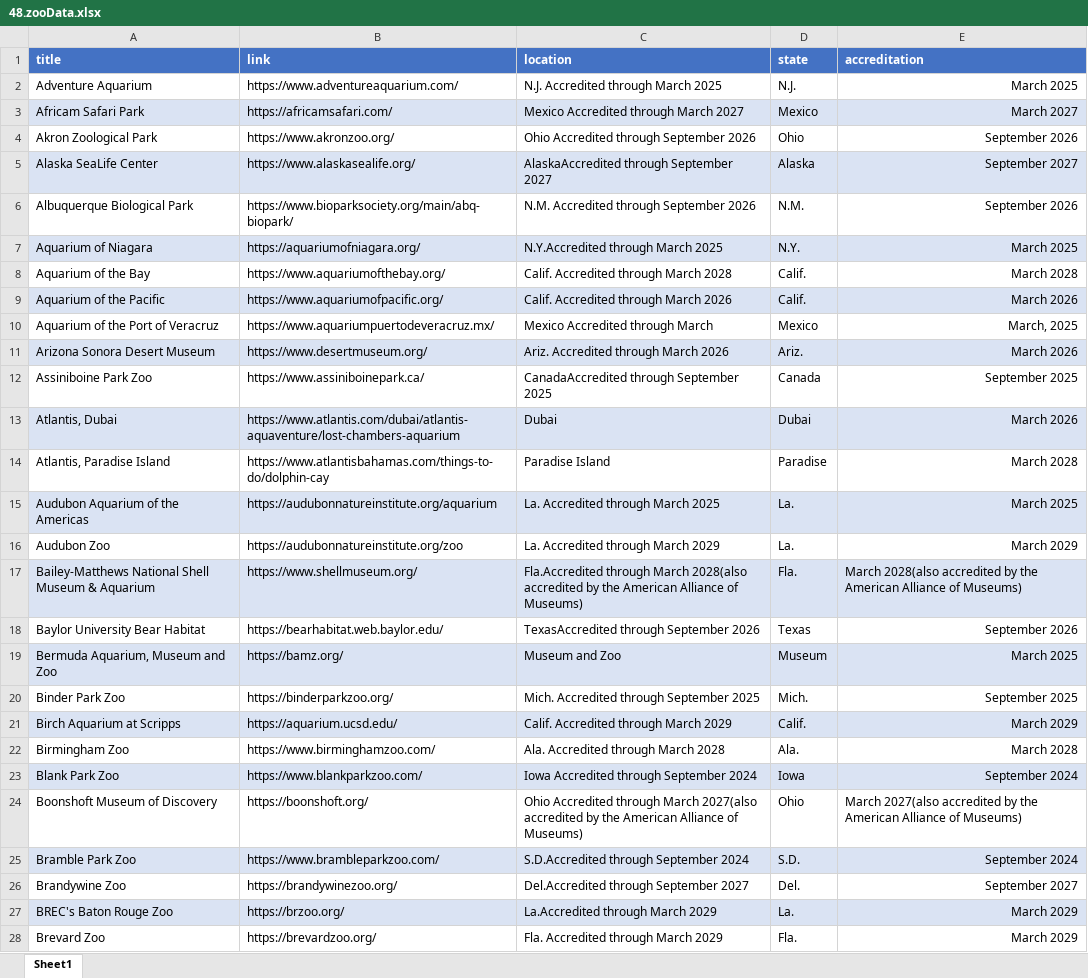
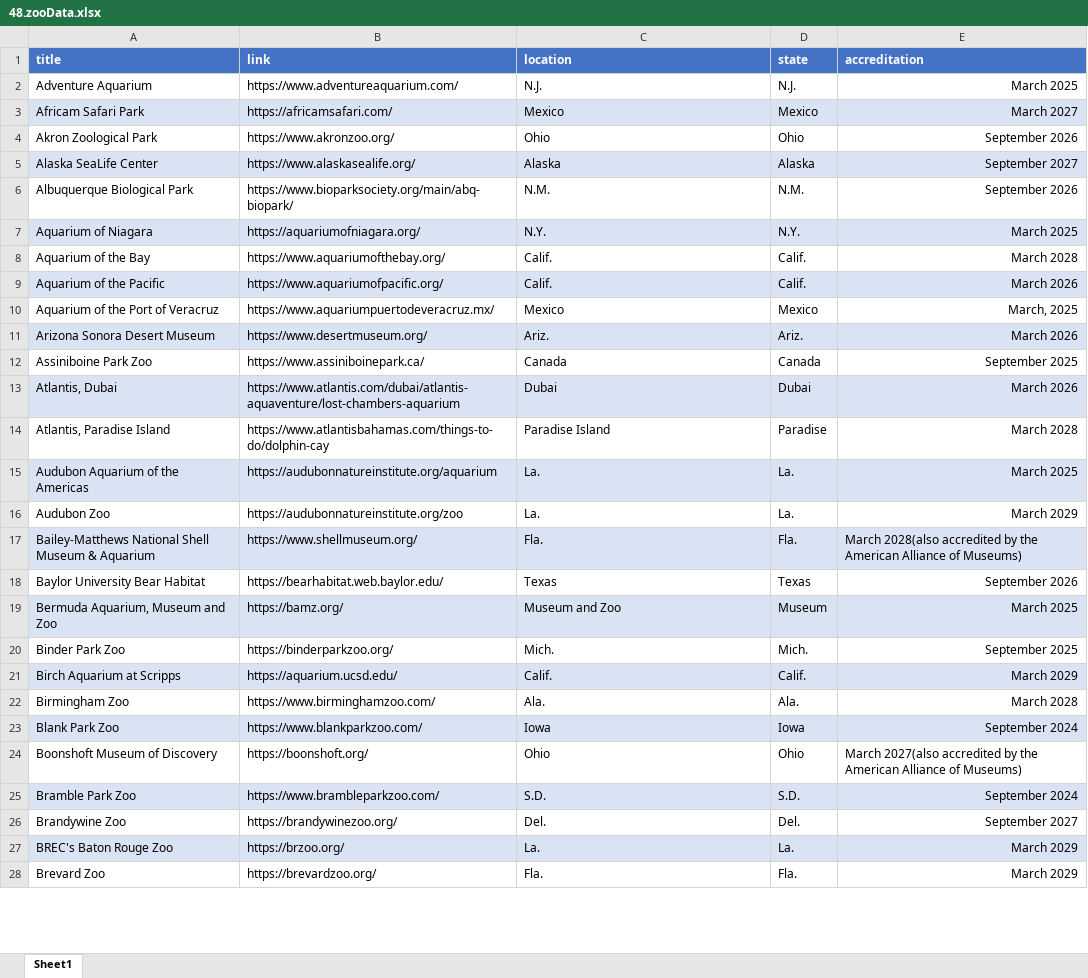
Before and after one commit to ibrahimGamal01/Multiple_Directories_Web_scraping, an Excel workbook: 48.aza/extracted_data/48.zooData.xlsx, sheet Sheet1, drawn as a sheet; only a part is shown; values as stored, in another font and other column widths than the file's, no borders; the diff covers the shown part only; the diff names each change by its address in the sheet, - before the commit and + after, or states it on an @@ line.

Commit message:
Fix 48: Clean Data

```diff
--- a/48.aza/extracted_data/48.zooData.xlsx (sheet Sheet1)
+++ b/48.aza/extracted_data/48.zooData.xlsx (sheet Sheet1)
-C2 (location): N.J. Accredited through March 2025
+C2 (location): N.J.
-C3 (location): Mexico Accredited through March 2027
+C3 (location): Mexico
-C4 (location): Ohio Accredited through September 2026
+C4 (location): Ohio
-C5 (location): AlaskaAccredited through September 2027
+C5 (location): Alaska
-C6 (location): N.M. Accredited through September 2026
+C6 (location): N.M.
-C7 (location): N.Y.Accredited through March 2025
+C7 (location): N.Y.
-C8 (location): Calif. Accredited through March 2028
+C8 (location): Calif.
-C9 (location): Calif. Accredited through March 2026
+C9 (location): Calif.
-C10 (location): Mexico Accredited through March
+C10 (location): Mexico
-C11 (location): Ariz. Accredited through March 2026
+C11 (location): Ariz.
-C12 (location): CanadaAccredited through September 2025
+C12 (location): Canada
-C15 (location): La. Accredited through March 2025
+C15 (location): La.
-C16 (location): La. Accredited through March 2029
+C16 (location): La.
-C17 (location): Fla.Accredited through March 2028(also accredited by the American Alliance of Museums)
+C17 (location): Fla.
-C18 (location): TexasAccredited through September 2026
+C18 (location): Texas
-C20 (location): Mich. Accredited through September 2025
+C20 (location): Mich.
-C21 (location): Calif. Accredited through March 2029
+C21 (location): Calif.
-C22 (location): Ala. Accredited through March 2028
+C22 (location): Ala.
-C23 (location): Iowa Accredited through September 2024
+C23 (location): Iowa
-C24 (location): Ohio Accredited through March 2027(also accredited by the American Alliance of Museums)
+C24 (location): Ohio
-C25 (location): S.D.Accredited through September 2024
+C25 (location): S.D.
-C26 (location): Del.Accredited through September 2027
+C26 (location): Del.
-C27 (location): La.Accredited through March 2029
+C27 (location): La.
-C28 (location): Fla. Accredited through March 2029
+C28 (location): Fla.
```
Also changed, not shown: 12 added rows and 200 edited cells elsewhere in this sheet, 48.aza/extracted_data/48.Data.xlsx, 8 other files.
